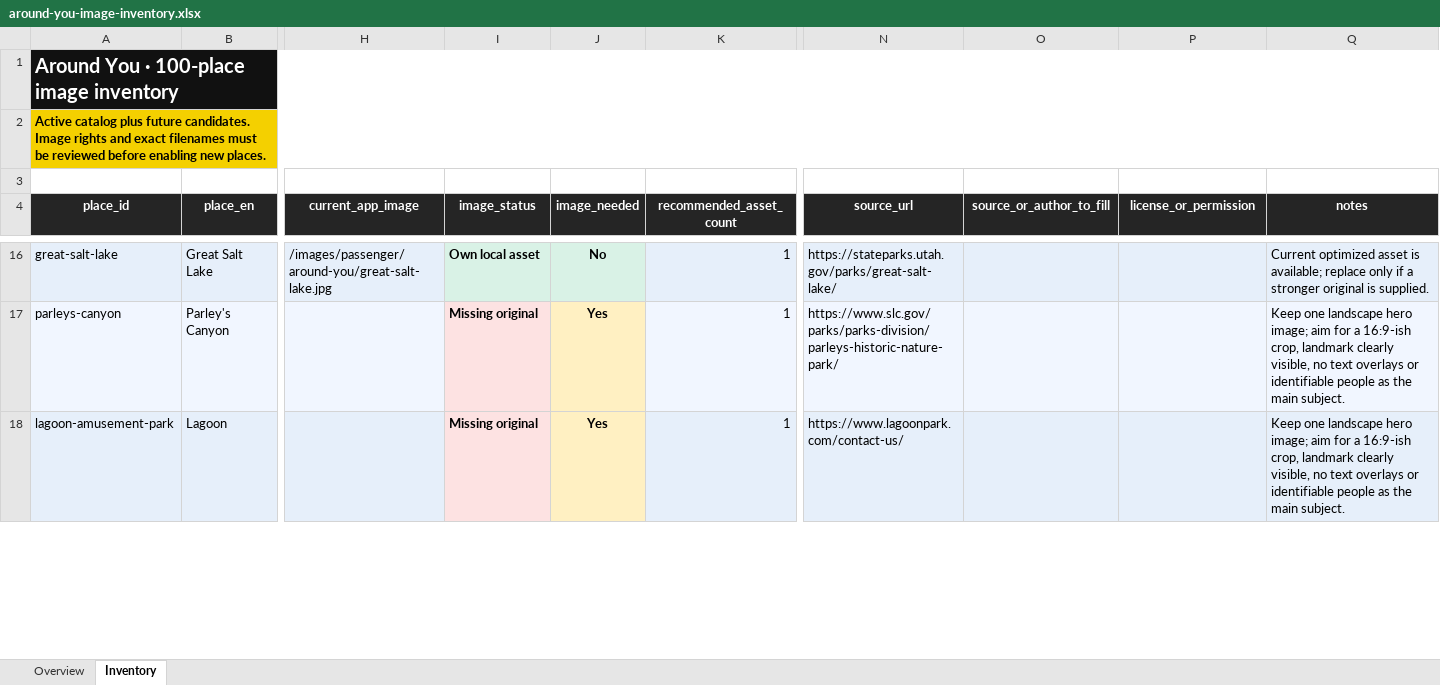
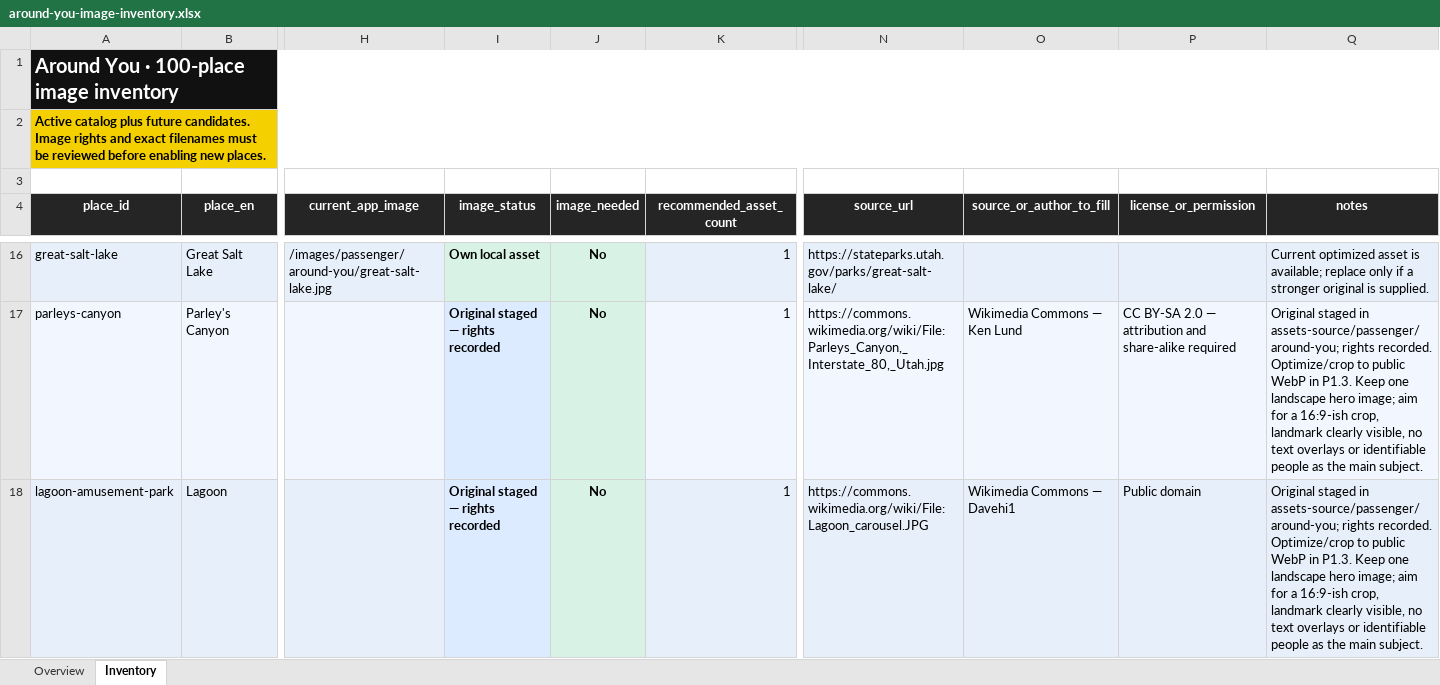
Before and after one commit to juangaudino/streex-riders, an Excel workbook: assets-source/passenger/around-you/around-you-image-inventory.xlsx, sheet Inventory, drawn as a sheet; only a part is shown, gaps mark what is left out; values as stored, in another font and other column widths than the file's, no borders; the diff covers the shown part only; the diff names each change by its address in the sheet, - before the commit and + after, or states it on an @@ line.

Commit message:
Stage licensed Around You image sources

```diff
--- a/assets-source/passenger/around-you/around-you-image-inventory.xlsx (sheet Inventory)
+++ b/assets-source/passenger/around-you/around-you-image-inventory.xlsx (sheet Inventory)
-I17:I18 (image_status): Missing original
+I17:I18 (image_status): Original staged — rights recorded
-I17:I18 fill: #FDE2E2
+I17:I18 fill: #DCEBFF
-J17:J18 (image_needed): Yes
+J17:J18 (image_needed): No
-J17:J18 fill: #FFF0C2
+J17:J18 fill: #D9F2E6
-N17 (source_url): https://www.slc.gov/parks/parks-division/parleys-historic-nature-park/
+N17 (source_url): https://commons.wikimedia.org/wiki/File:Parleys_Canyon,_Interstate_80,_Utah.jpg
-O17 (source_or_author_to_fill): (empty)
+O17 (source_or_author_to_fill): Wikimedia Commons — Ken Lund
-P17 (license_or_permission): (empty)
+P17 (license_or_permission): CC BY-SA 2.0 — attribution and share-alike required
-Q17:Q18 (notes): Keep one…
+Q17:Q18 (notes): Original staged in assets-source/passenger/around-you; rights recorded. Optimize/crop to public WebP in P1.3. Keep one…
-N18 (source_url): https://www.lagoonpark.com/contact-us/
+N18 (source_url): https://commons.wikimedia.org/wiki/File:Lagoon_carousel.JPG
-O18 (source_or_author_to_fill): (empty)
+O18 (source_or_author_to_fill): Wikimedia Commons — Davehi1
-P18 (license_or_permission): (empty)
+P18 (license_or_permission): Public domain
```
Also changed, not shown: 78 edited cells and cell formats elsewhere in this sheet, sheet Overview, 17 other files.
